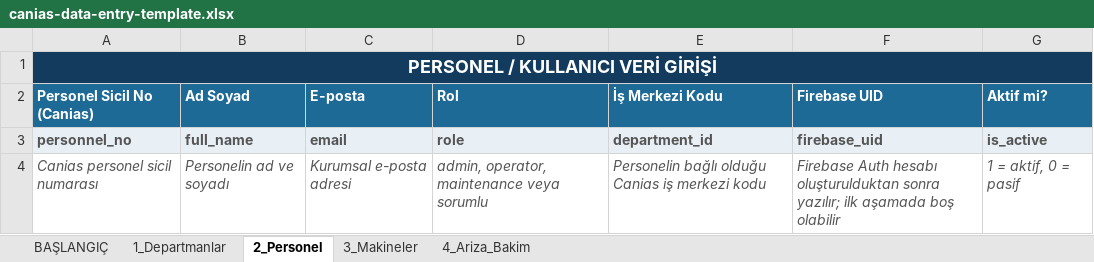
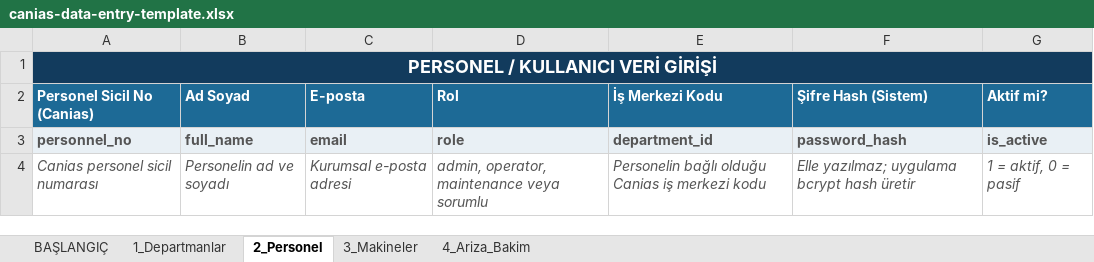
Before and after one commit to Leylaa-Engineer/SESA-DASH, an Excel workbook: database/canias-data-entry-template.xlsx, sheet 2_Personel, drawn as a sheet; values as stored, in another font and other column widths than the file's, no borders; the diff names each change by its address in the sheet, - before the commit and + after, or states it on an @@ line.

Commit message:
Firebase bagimliligini kaldir MySQL JWT mimarisine gec

```diff
--- a/database/canias-data-entry-template.xlsx (sheet 2_Personel)
+++ b/database/canias-data-entry-template.xlsx (sheet 2_Personel)
-F2: Firebase UID
+F2: Şifre Hash (Sistem)
-F3 (Şifre Hash (Sistem)): firebase_uid
+F3 (Şifre Hash (Sistem)): password_hash
-F4 (Şifre Hash (Sistem)): Firebase Auth hesabı oluşturulduktan sonra yazılır; ilk aşamada boş olabilir
+F4 (Şifre Hash (Sistem)): Elle yazılmaz; uygulama bcrypt hash üretir
```
Also changed, not shown: 24 other files.
